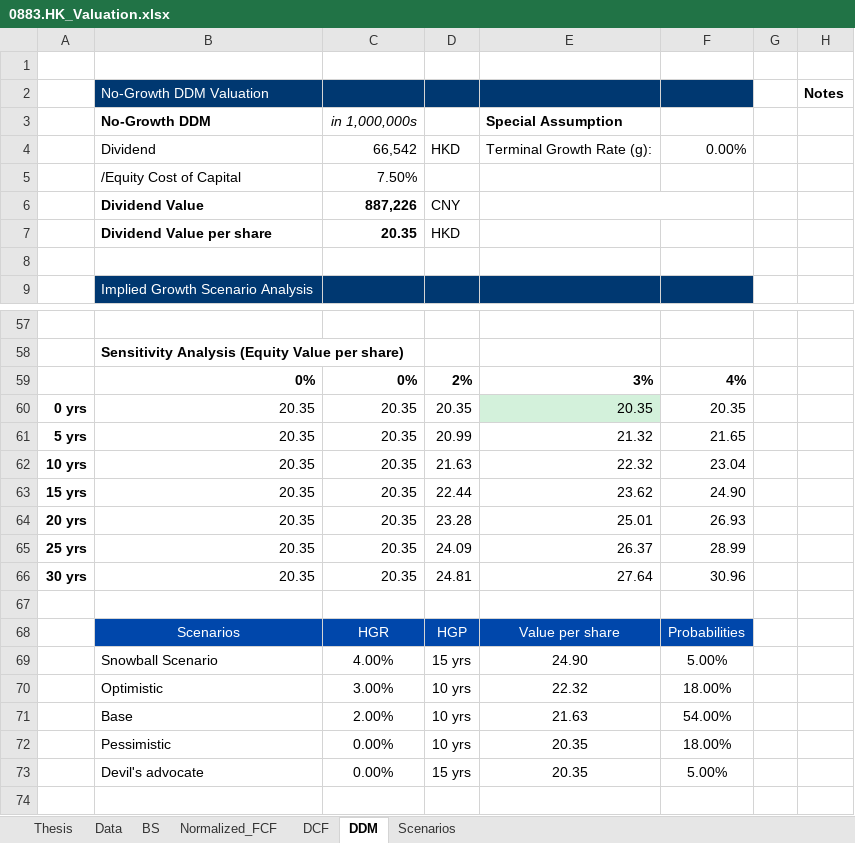
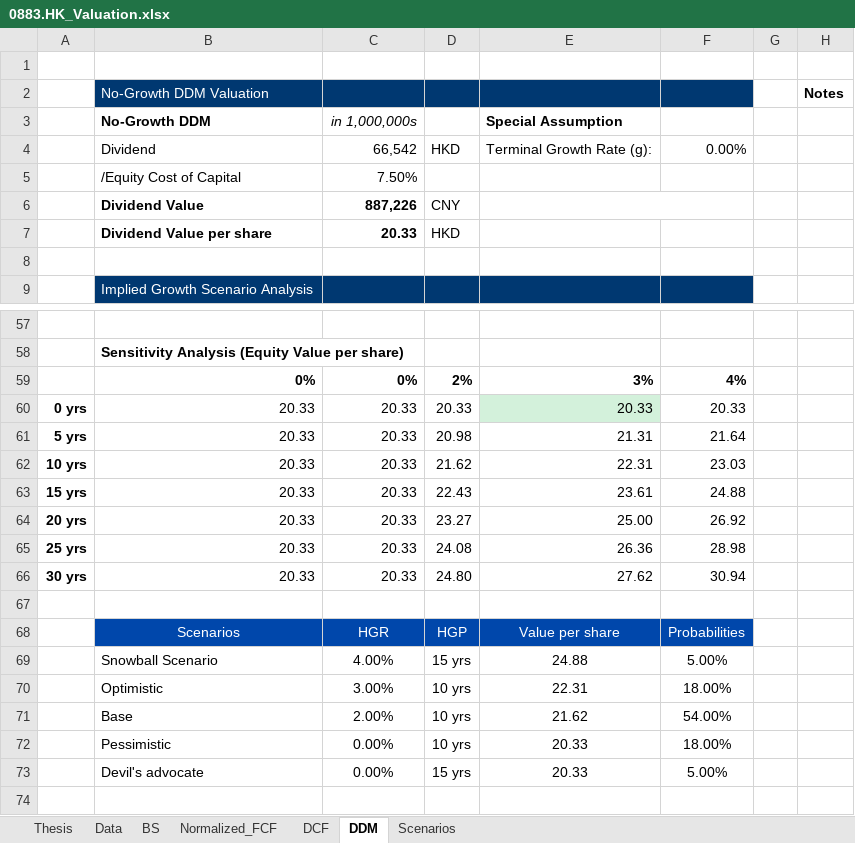
Before and after one commit to JerryChenz/Invest_Proc_1, an Excel workbook: financial_models/opportunities/0883.HK_Valuation.xlsx, sheet DDM, drawn as a sheet; only a part is shown, gaps mark what is left out; values as stored, in another font and other column widths than the file's, no borders; conditional formats not drawn; removed rows and columns are numbered as before the commit, all else as after; the diff names each change by its address in the sheet, - before the commit and + after, or states it on an @@ line.

```diff
--- a/financial_models/opportunities/0883.HK_Valuation.xlsx (sheet DDM)
+++ b/financial_models/opportunities/0883.HK_Valuation.xlsx (sheet DDM)
-C7 (in 1,000,000s): 20.35
+C7 (in 1,000,000s): 20.33
-row 60: 0 yrs | 20.35 | 20.35 | 20.35 | 20.35 | 20.35
-row 61: 5 yrs | 20.35 | 20.35 | 20.99 | 21.32 | 21.65
-row 62: 10 yrs | 20.35 | 20.35 | 21.63 | 22.32 | 23.04
-row 63: 15 yrs | 20.35 | 20.35 | 22.44 | 23.62 | 24.90
-row 64: 20 yrs | 20.35 | 20.35 | 23.28 | 25.01 | 26.93
-row 65: 25 yrs | 20.35 | 20.35 | 24.09 | 26.37 | 28.99
-row 66: 30 yrs | 20.35 | 20.35 | 24.81 | 27.64 | 30.96
+row 60: 0 yrs | 20.33 | 20.33 | 20.33 | 20.33 | 20.33
+row 61: 5 yrs | 20.33 | 20.33 | 20.98 | 21.31 | 21.64
+row 62: 10 yrs | 20.33 | 20.33 | 21.62 | 22.31 | 23.03
+row 63: 15 yrs | 20.33 | 20.33 | 22.43 | 23.61 | 24.88
+row 64: 20 yrs | 20.33 | 20.33 | 23.27 | 25.00 | 26.92
+row 65: 25 yrs | 20.33 | 20.33 | 24.08 | 26.36 | 28.98
+row 66: 30 yrs | 20.33 | 20.33 | 24.80 | 27.62 | 30.94
-E69 (Special Assumption): 24.90
+E69 (Special Assumption): 24.88
-E70 (Special Assumption): 22.32
+E70 (Special Assumption): 22.31
-E71 (Special Assumption): 21.63
+E71 (Special Assumption): 21.62
-E72:E73 (Special Assumption): 20.35
+E72:E73 (Special Assumption): 20.33
```
Also changed, not shown: sheet DCF, sheet Normalized_FCF, sheet Thesis, sheet Scenarios, sheet BS, financial_models/opportunities/0327.HK_Valuation.xlsx, financial_models/opportunities/0398.HK_Valuation.xlsx, 25 other files.
